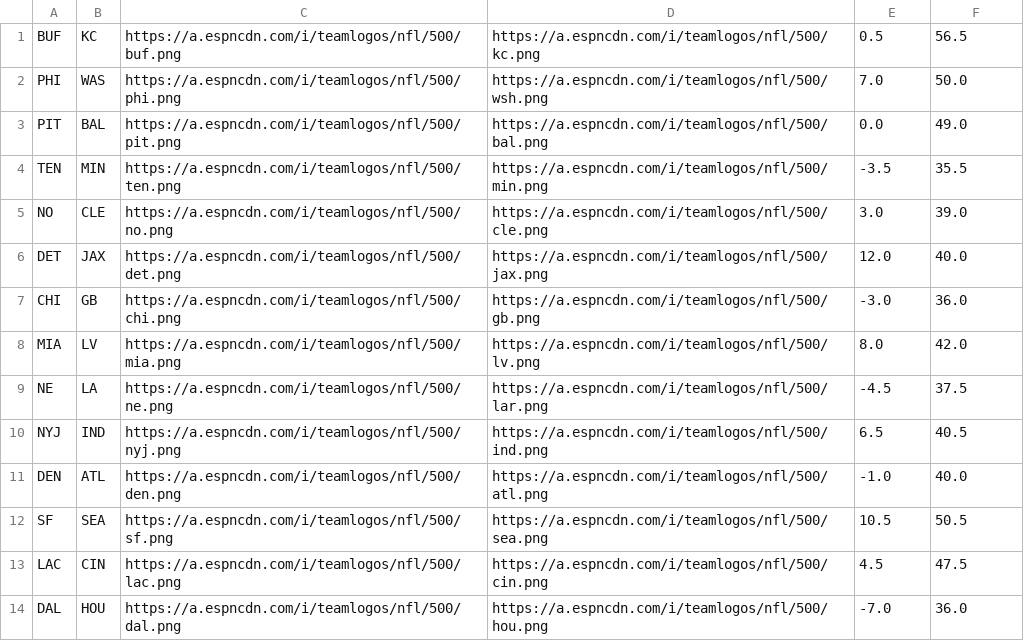
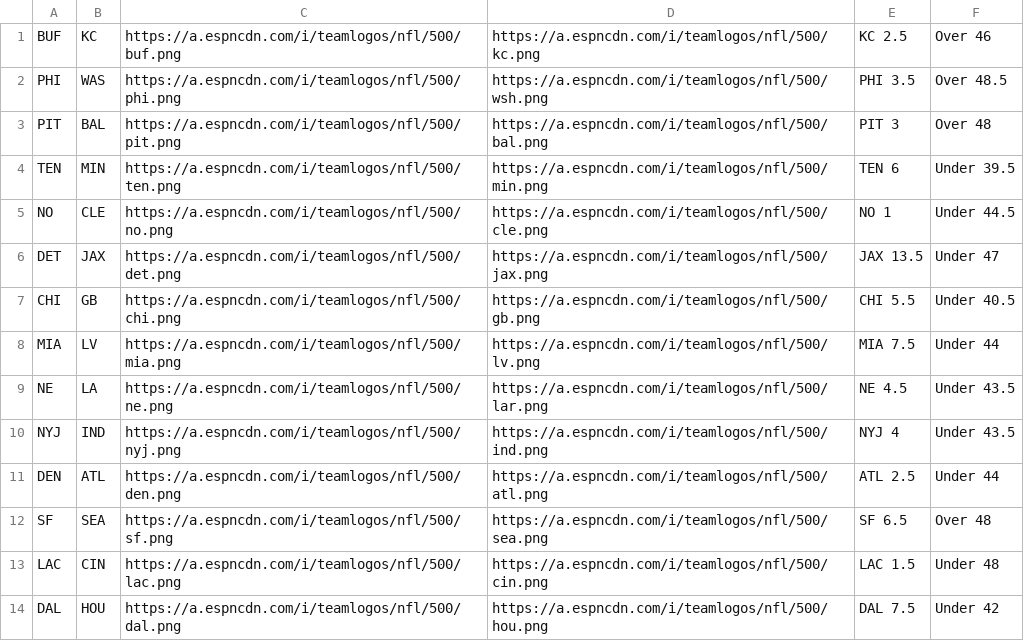
Before and after one commit to UtterLocks/UtterLocks.git.io, a CSV file: WNBA TESTER 2023-2024 Season - Logo & Retrieval.csv, drawn as a sheet.

Commit message:
Update WNBA TESTER 2023-2024 Season - Logo & Retrieval.csv

```diff
--- a/WNBA TESTER 2023-2024 Season - Logo & Retrieval.csv
+++ b/WNBA TESTER 2023-2024 Season - Logo & Retrieval.csv
@@ -1,14 +1,14 @@
-BUF,KC,https://a.espncdn.com/i/teamlogos/nfl/500/buf.png,https://a.espncdn.com/i/teamlogos/nfl/500/kc.png,0.5,56.5
-PHI,WAS,https://a.espncdn.com/i/teamlogos/nfl/500/phi.png,https://a.espncdn.com/i/teamlogos/nfl/500/wsh.png,7.0,50.0
-PIT,BAL,https://a.espncdn.com/i/teamlogos/nfl/500/pit.png,https://a.espncdn.com/i/teamlogos/nfl/500/bal.png,0.0,49.0
-TEN,MIN,https://a.espncdn.com/i/teamlogos/nfl/500/ten.png,https://a.espncdn.com/i/teamlogos/nfl/500/min.png,-3.5,35.5
-NO,CLE,https://a.espncdn.com/i/teamlogos/nfl/500/no.png,https://a.espncdn.com/i/teamlogos/nfl/500/cle.png,3.0,39.0
-DET,JAX,https://a.espncdn.com/i/teamlogos/nfl/500/det.png,https://a.espncdn.com/i/teamlogos/nfl/500/jax.png,12.0,40.0
-CHI,GB,https://a.espncdn.com/i/teamlogos/nfl/500/chi.png,https://a.espncdn.com/i/teamlogos/nfl/500/gb.png,-3.0,36.0
-MIA,LV,https://a.espncdn.com/i/teamlogos/nfl/500/mia.png,https://a.espncdn.com/i/teamlogos/nfl/500/lv.png,8.0,42.0
-NE,LA,https://a.espncdn.com/i/teamlogos/nfl/500/ne.png,https://a.espncdn.com/i/teamlogos/nfl/500/lar.png,-4.5,37.5
-NYJ,IND,https://a.espncdn.com/i/teamlogos/nfl/500/nyj.png,https://a.espncdn.com/i/teamlogos/nfl/500/ind.png,6.5,40.5
-DEN,ATL,https://a.espncdn.com/i/teamlogos/nfl/500/den.png,https://a.espncdn.com/i/teamlogos/nfl/500/atl.png,-1.0,40.0
-SF,SEA,https://a.espncdn.com/i/teamlogos/nfl/500/sf.png,https://a.espncdn.com/i/teamlogos/nfl/500/sea.png,10.5,50.5
-LAC,CIN,https://a.espncdn.com/i/teamlogos/nfl/500/lac.png,https://a.espncdn.com/i/teamlogos/nfl/500/cin.png,4.5,47.5
-DAL,HOU,https://a.espncdn.com/i/teamlogos/nfl/500/dal.png,https://a.espncdn.com/i/teamlogos/nfl/500/hou.png,-7.0,36.0
+BUF,KC,https://a.espncdn.com/i/teamlogos/nfl/500/buf.png,https://a.espncdn.com/i/teamlogos/nfl/500/kc.png,KC 2.5,Over 46
+PHI,WAS,https://a.espncdn.com/i/teamlogos/nfl/500/phi.png,https://a.espncdn.com/i/teamlogos/nfl/500/wsh.png,PHI 3.5,Over 48.5
+PIT,BAL,https://a.espncdn.com/i/teamlogos/nfl/500/pit.png,https://a.espncdn.com/i/teamlogos/nfl/500/bal.png,PIT 3,Over 48
+TEN,MIN,https://a.espncdn.com/i/teamlogos/nfl/500/ten.png,https://a.espncdn.com/i/teamlogos/nfl/500/min.png,TEN 6,Under 39.5
+NO,CLE,https://a.espncdn.com/i/teamlogos/nfl/500/no.png,https://a.espncdn.com/i/teamlogos/nfl/500/cle.png,NO 1,Under 44.5
+DET,JAX,https://a.espncdn.com/i/teamlogos/nfl/500/det.png,https://a.espncdn.com/i/teamlogos/nfl/500/jax.png,JAX 13.5,Under 47
+CHI,GB,https://a.espncdn.com/i/teamlogos/nfl/500/chi.png,https://a.espncdn.com/i/teamlogos/nfl/500/gb.png,CHI 5.5,Under 40.5
+MIA,LV,https://a.espncdn.com/i/teamlogos/nfl/500/mia.png,https://a.espncdn.com/i/teamlogos/nfl/500/lv.png,MIA 7.5,Under 44
+NE,LA,https://a.espncdn.com/i/teamlogos/nfl/500/ne.png,https://a.espncdn.com/i/teamlogos/nfl/500/lar.png,NE 4.5,Under 43.5
+NYJ,IND,https://a.espncdn.com/i/teamlogos/nfl/500/nyj.png,https://a.espncdn.com/i/teamlogos/nfl/500/ind.png,NYJ 4,Under 43.5
+DEN,ATL,https://a.espncdn.com/i/teamlogos/nfl/500/den.png,https://a.espncdn.com/i/teamlogos/nfl/500/atl.png,ATL 2.5,Under 44
+SF,SEA,https://a.espncdn.com/i/teamlogos/nfl/500/sf.png,https://a.espncdn.com/i/teamlogos/nfl/500/sea.png,SF 6.5,Over 48
+LAC,CIN,https://a.espncdn.com/i/teamlogos/nfl/500/lac.png,https://a.espncdn.com/i/teamlogos/nfl/500/cin.png,LAC 1.5,Under 48
+DAL,HOU,https://a.espncdn.com/i/teamlogos/nfl/500/dal.png,https://a.espncdn.com/i/teamlogos/nfl/500/hou.png,DAL 7.5,Under 42
```
